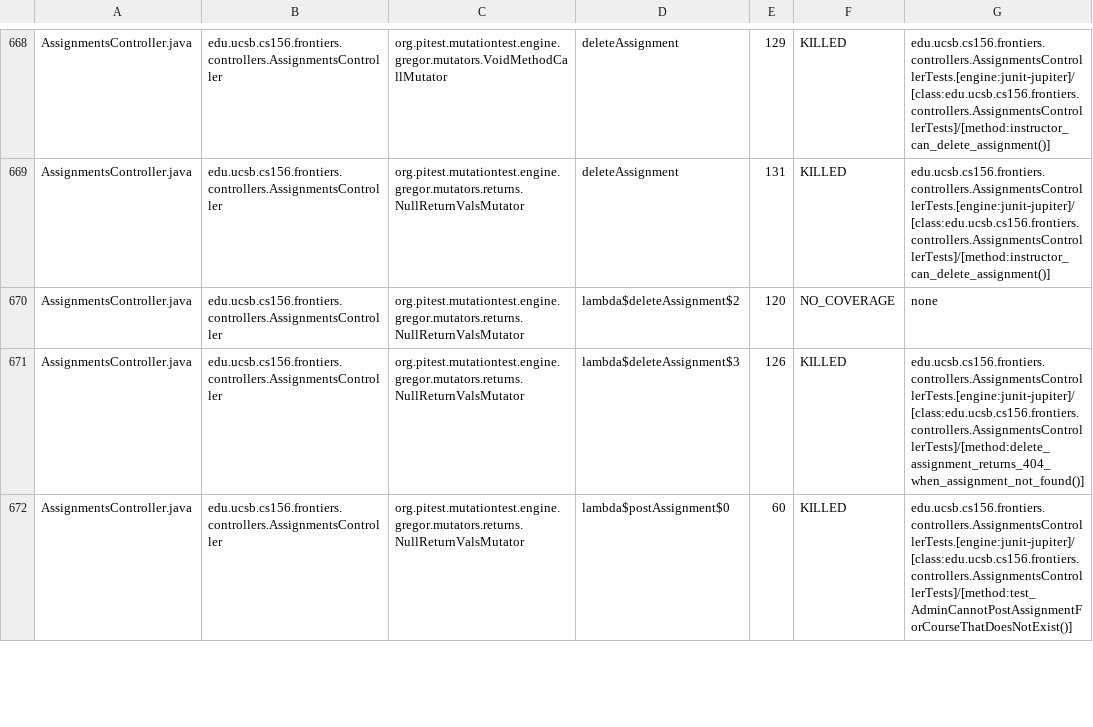
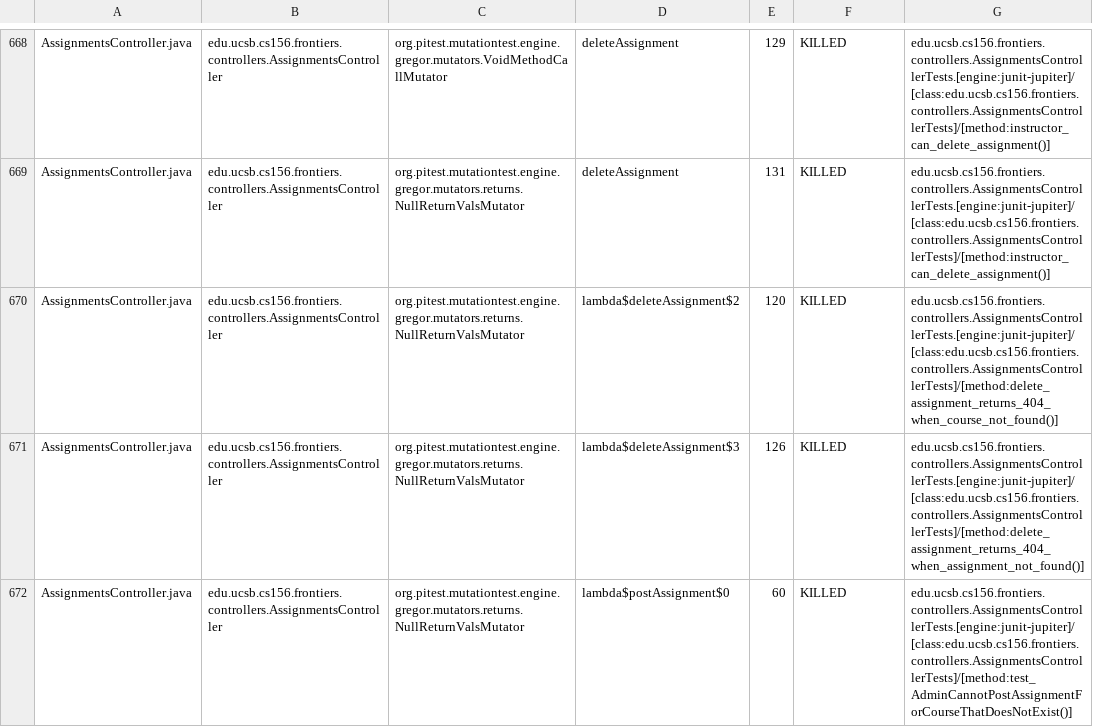
Before and after one commit to ucsb-cs156-f25/proj-frontiers-f25-10, a CSV file: prs/53/pitest/mutations.csv, drawn as a sheet; only a part is shown, gaps mark what is left out; the diff covers the shown part only.

Commit message:
Deploying to gh-pages from @ ucsb-cs156-f25/proj-frontiers-f25-10@e77d8d8120acce043ea9b640b68d90a6c004a089 🚀

```diff
--- a/prs/53/pitest/mutations.csv
+++ b/prs/53/pitest/mutations.csv
@@ -669,3 +669,3 @@ AssignmentsController.java,edu.ucsb.cs156.frontiers.controllers.AssignmentsContr
 AssignmentsController.java,edu.ucsb.cs156.frontiers.controllers.AssignmentsController,org.pitest.mutationtest.engine.gregor.mutators.returns.NullReturnValsMutator,deleteAssignment,131,KILLED,edu.ucsb.cs156.frontiers.controllers.AssignmentsControllerTests.[engine:junit-jupiter]/[class:edu.ucsb.cs156.frontiers.controllers.AssignmentsControllerTests]/[method:instructor_can_delete_assignment()]
-AssignmentsController.java,edu.ucsb.cs156.frontiers.controllers.AssignmentsController,org.pitest.mutationtest.engine.gregor.mutators.returns.NullReturnValsMutator,lambda$deleteAssignment$2,120,NO_COVERAGE,none
+AssignmentsController.java,edu.ucsb.cs156.frontiers.controllers.AssignmentsController,org.pitest.mutationtest.engine.gregor.mutators.returns.NullReturnValsMutator,lambda$deleteAssignment$2,120,KILLED,edu.ucsb.cs156.frontiers.controllers.AssignmentsControllerTests.[engine:junit-jupiter]/[class:edu.ucsb.cs156.frontiers.controllers.AssignmentsControllerTests]/[method:delete_assignment_returns_404_when_course_not_found()]
 AssignmentsController.java,edu.ucsb.cs156.frontiers.controllers.AssignmentsController,org.pitest.mutationtest.engine.gregor.mutators.returns.NullReturnValsMutator,lambda$deleteAssignment$3,126,KILLED,edu.ucsb.cs156.frontiers.controllers.AssignmentsControllerTests.[engine:junit-jupiter]/[class:edu.ucsb.cs156.frontiers.controllers.AssignmentsControllerTests]/[method:delete_assignment_returns_404_when_assignment_not_found()]
```
Also changed, not shown: 4 added rows, 4 removed rows and 41 moved rows elsewhere in this file, 54 other files.
